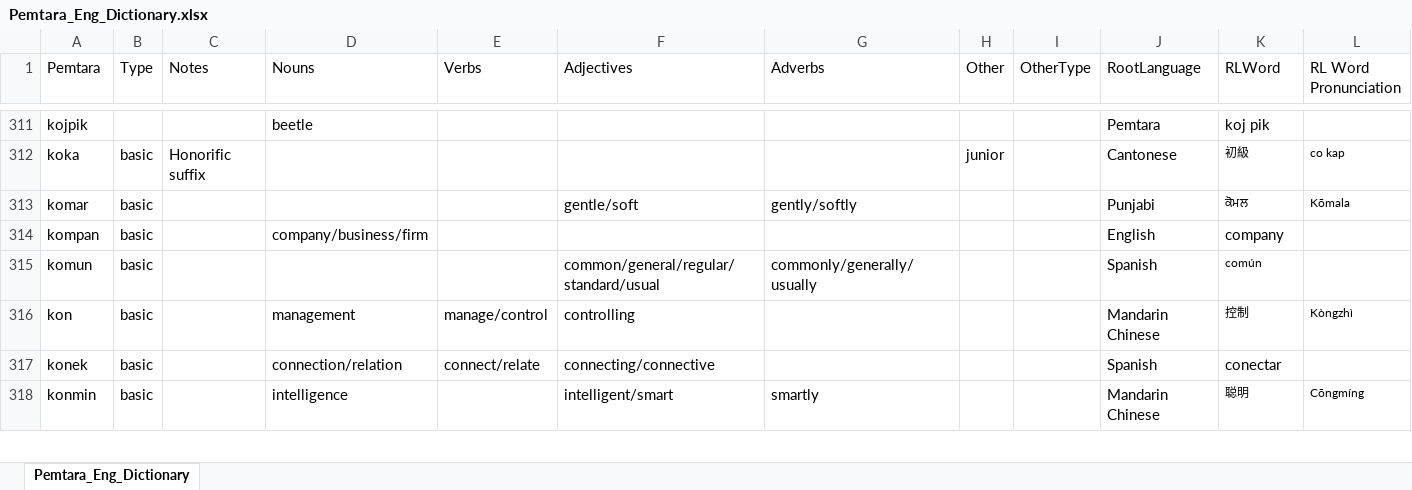
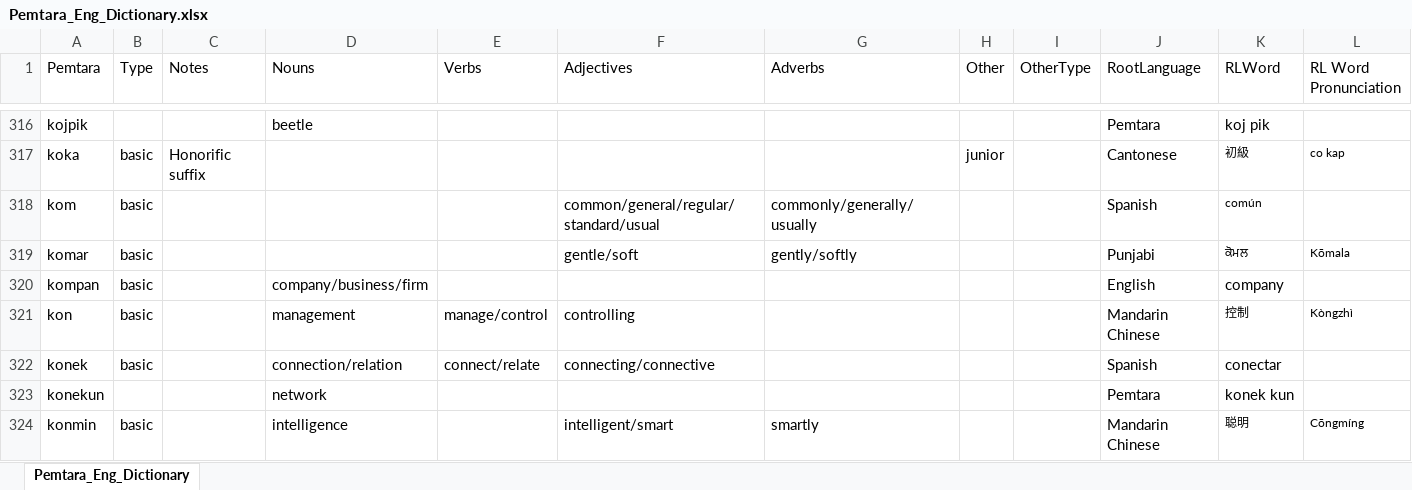
Before and after one commit to brushscape/Orostara-Dictionary, an Excel workbook: files/Pemtara_Eng_Dictionary.xlsx, sheet Pemtara_Eng_Dictionary, drawn as a sheet; only a part is shown, gaps mark what is left out; values as stored, in another font and other column widths than the file's, no borders; table styles not drawn; removed rows and columns are numbered as before the commit, all else as after; the diff covers the shown part only; the diff names each change by its address in the sheet, - before the commit and + after, or states it on an @@ line.

Commit message:
made ever word as short as I could get away with basically

```diff
--- a/files/Pemtara_Eng_Dictionary.xlsx (sheet Pemtara_Eng_Dictionary)
+++ b/files/Pemtara_Eng_Dictionary.xlsx (sheet Pemtara_Eng_Dictionary)
+row 318: kom | basic |  |  |  | common/general/regular/standard/usual | commonly/generally/usually |  |  | Spanish | común
-row 315: komun | basic |  |  |  | common/general/regular/standard/usual | commonly/generally/usually |  |  | Spanish | común
+row 323: konekun |  |  | network |  |  |  |  |  | Pemtara | konek kun
```
Also changed, not shown: 55 added rows, 59 removed rows, 1 moved row, 126 edited cells and cell formats elsewhere in this sheet, 2 other files.
